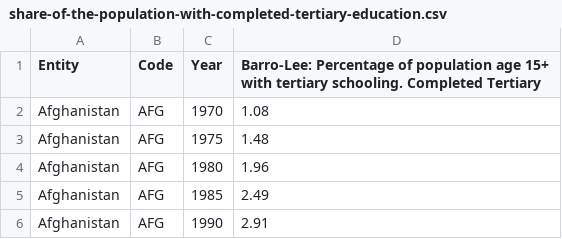
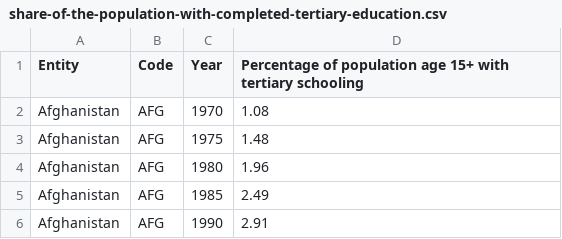
Before and after one commit to jcom0004/FIT3179, a CSV file: share-of-the-population-with-completed-tertiary-education.csv, drawn as a sheet; only a part is shown.

Commit message:
Update share-of-the-population-with-completed-tertiary-education.csv

```diff
--- a/share-of-the-population-with-completed-tertiary-education.csv
+++ b/share-of-the-population-with-completed-tertiary-education.csv
@@ -1,2 +1,2 @@
-Entity,Code,Year,Barro-Lee: Percentage of population age 15+ with tertiary schooling. Completed Tertiary
+Entity,Code,Year,Percentage of population age 15+ with tertiary schooling
 Afghanistan,AFG,1970,1.08
```
